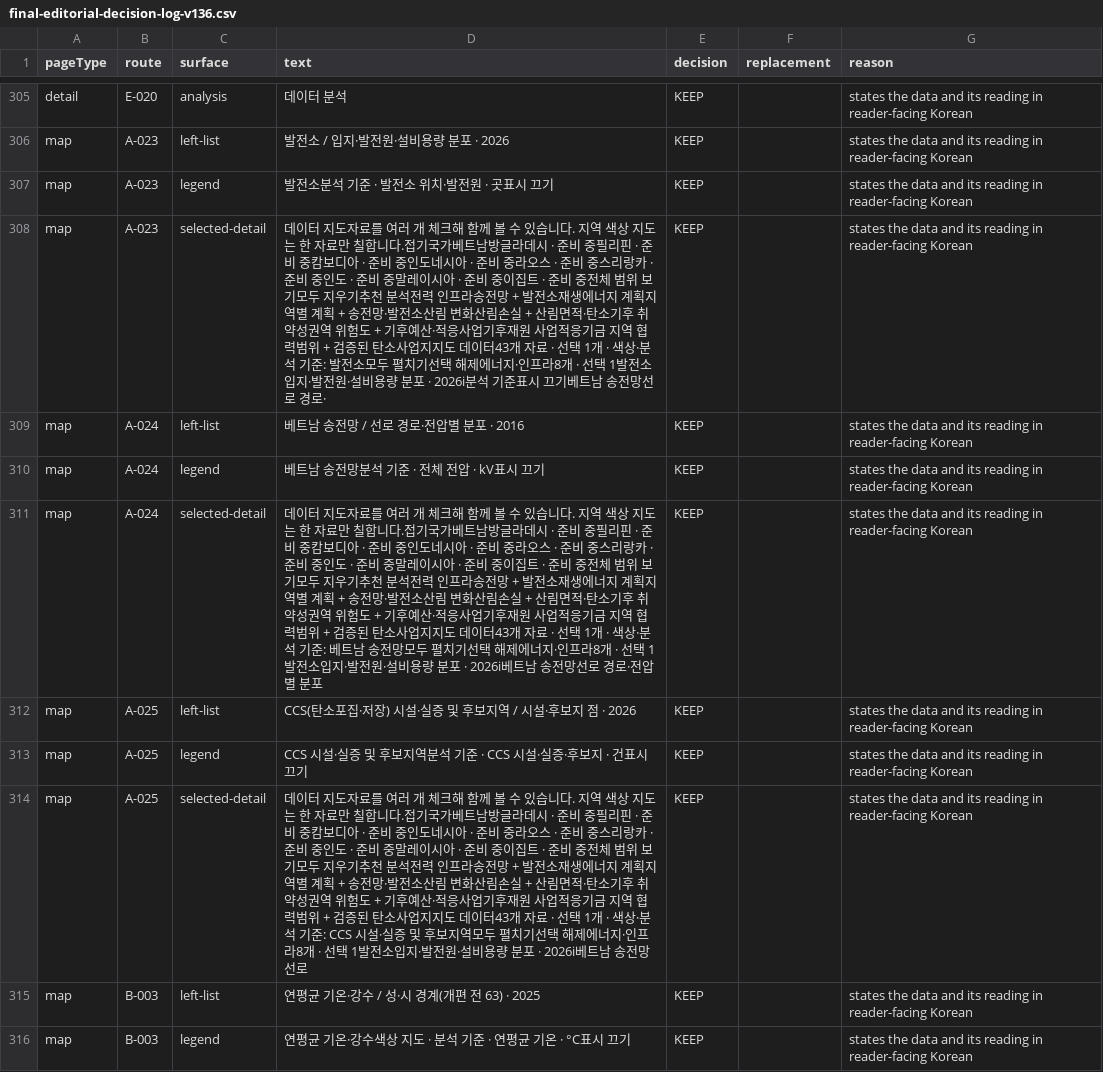
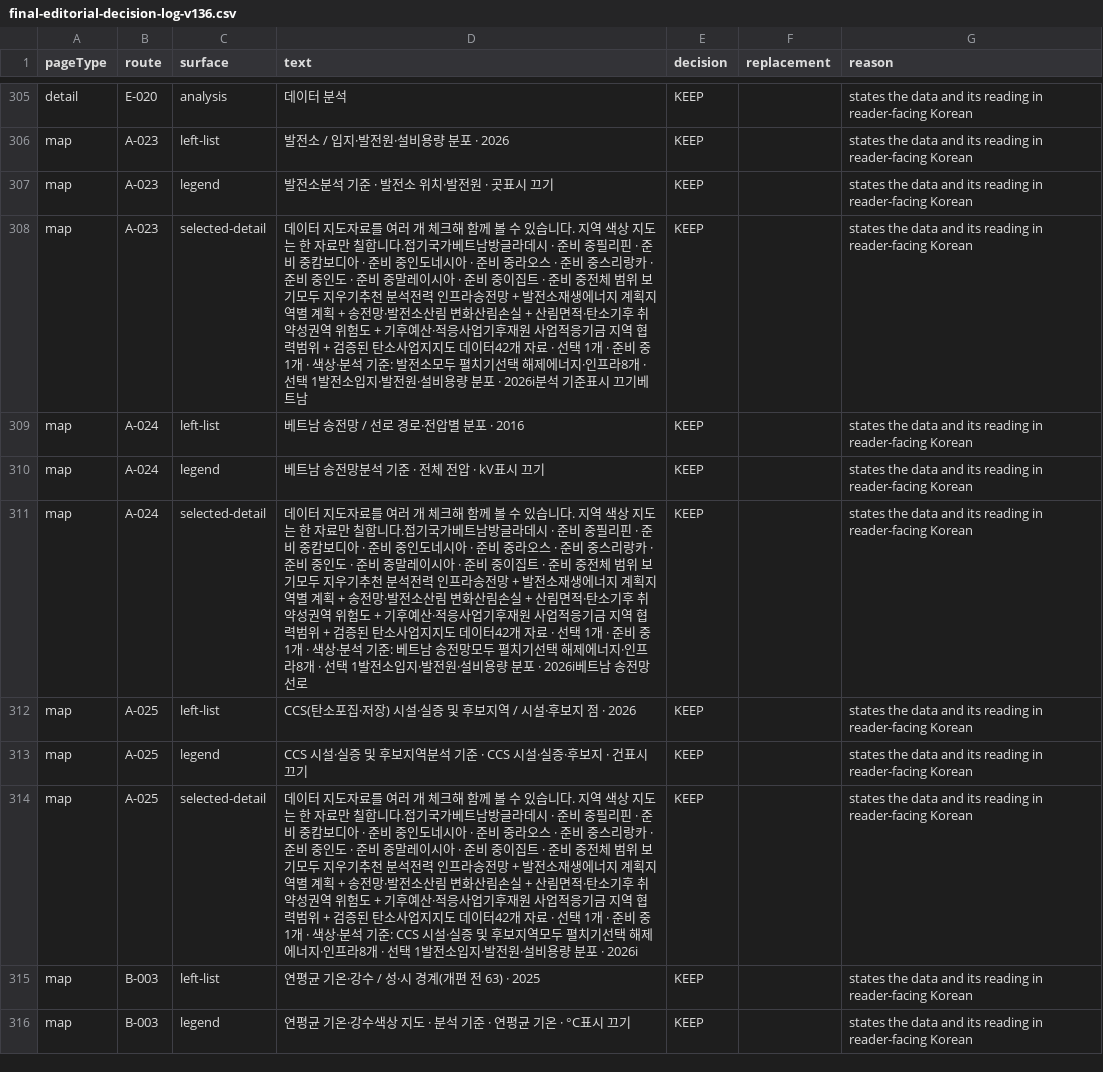
Before and after one commit to exoprime-sketch/nigtldcmap, a CSV file: reports/v136/final-editorial-decision-log-v136.csv, drawn as a sheet; only a part is shown, gaps mark what is left out; the diff covers the shown part only.

```diff
--- a/reports/v136/final-editorial-decision-log-v136.csv
+++ b/reports/v136/final-editorial-decision-log-v136.csv
@@ -307,9 +307,9 @@ map,A-023,left-list,발전소 / 입지·발전원·설비용량 분포 · 2026,K
 map,A-023,legend,발전소분석 기준 · 발전소 위치·발전원 · 곳표시 끄기,KEEP,,states the data and its reading in reader-facing Korean
-map,A-023,selected-detail,데이터 지도자료를 여러 개 체크해 함께 볼 수 있습니다. 지역 색상 지도는 한 자료만 칠합니다.접기국가베트남방글라데시 · 준비 중필리핀 · 준비 중캄보디아 · 준비 중인도네시아 · 준비 중라오스 · 준비 중스리랑카 · 준비 중인도 · 준비 중말레이시아 · 준비 중이집트 · 준비 중전체 범위 보기모두 지우기추천 분석전력 인프라송전망 + 발전소재생에너지 계획지역별 계획 + 송전망·발전소산림 변화산림손실 + 산림면적·탄소기후 취약성권역 위험도 + 기후예산·적응사업기후재원 사업적응기금 지역 협력범위 + 검증된 탄소사업지지도 데이터43개 자료 · 선택 1개 · 색상·분석 기준: 발전소모두 펼치기선택 해제에너지·인프라8개 · 선택 1발전소입지·발전원·설비용량 분포 · 2026i분석 기준표시 끄기베트남 송전망선로 경로·,KEEP,,states the data and its reading in reader-facing Korean
+map,A-023,selected-detail,데이터 지도자료를 여러 개 체크해 함께 볼 수 있습니다. 지역 색상 지도는 한 자료만 칠합니다.접기국가베트남방글라데시 · 준비 중필리핀 · 준비 중캄보디아 · 준비 중인도네시아 · 준비 중라오스 · 준비 중스리랑카 · 준비 중인도 · 준비 중말레이시아 · 준비 중이집트 · 준비 중전체 범위 보기모두 지우기추천 분석전력 인프라송전망 + 발전소재생에너지 계획지역별 계획 + 송전망·발전소산림 변화산림손실 + 산림면적·탄소기후 취약성권역 위험도 + 기후예산·적응사업기후재원 사업적응기금 지역 협력범위 + 검증된 탄소사업지지도 데이터42개 자료 · 선택 1개 · 준비 중 1개 · 색상·분석 기준: 발전소모두 펼치기선택 해제에너지·인프라8개 · 선택 1발전소입지·발전원·설비용량 분포 · 2026i분석 기준표시 끄기베트남,KEEP,,states the data and its reading in reader-facing Korean
 map,A-024,left-list,베트남 송전망 / 선로 경로·전압별 분포 · 2016,KEEP,,states the data and its reading in reader-facing Korean
 map,A-024,legend,베트남 송전망분석 기준 · 전체 전압 · kV표시 끄기,KEEP,,states the data and its reading in reader-facing Korean
-map,A-024,selected-detail,데이터 지도자료를 여러 개 체크해 함께 볼 수 있습니다. 지역 색상 지도는 한 자료만 칠합니다.접기국가베트남방글라데시 · 준비 중필리핀 · 준비 중캄보디아 · 준비 중인도네시아 · 준비 중라오스 · 준비 중스리랑카 · 준비 중인도 · 준비 중말레이시아 · 준비 중이집트 · 준비 중전체 범위 보기모두 지우기추천 분석전력 인프라송전망 + 발전소재생에너지 계획지역별 계획 + 송전망·발전소산림 변화산림손실 + 산림면적·탄소기후 취약성권역 위험도 + 기후예산·적응사업기후재원 사업적응기금 지역 협력범위 + 검증된 탄소사업지지도 데이터43개 자료 · 선택 1개 · 색상·분석 기준: 베트남 송전망모두 펼치기선택 해제에너지·인프라8개 · 선택 1발전소입지·발전원·설비용량 분포 · 2026i베트남 송전망선로 경로·전압별 분포,KEEP,,states the data and its reading in reader-facing Korean
+map,A-024,selected-detail,데이터 지도자료를 여러 개 체크해 함께 볼 수 있습니다. 지역 색상 지도는 한 자료만 칠합니다.접기국가베트남방글라데시 · 준비 중필리핀 · 준비 중캄보디아 · 준비 중인도네시아 · 준비 중라오스 · 준비 중스리랑카 · 준비 중인도 · 준비 중말레이시아 · 준비 중이집트 · 준비 중전체 범위 보기모두 지우기추천 분석전력 인프라송전망 + 발전소재생에너지 계획지역별 계획 + 송전망·발전소산림 변화산림손실 + 산림면적·탄소기후 취약성권역 위험도 + 기후예산·적응사업기후재원 사업적응기금 지역 협력범위 + 검증된 탄소사업지지도 데이터42개 자료 · 선택 1개 · 준비 중 1개 · 색상·분석 기준: 베트남 송전망모두 펼치기선택 해제에너지·인프라8개 · 선택 1발전소입지·발전원·설비용량 분포 · 2026i베트남 송전망선로,KEEP,,states the data and its reading in reader-facing Korean
 map,A-025,left-list,CCS(탄소포집·저장) 시설·실증 및 후보지역 / 시설·후보지 점 · 2026,KEEP,,states the data and its reading in reader-facing Korean
 map,A-025,legend,CCS 시설·실증 및 후보지역분석 기준 · CCS 시설·실증·후보지 · 건표시 끄기,KEEP,,states the data and its reading in reader-facing Korean
-map,A-025,selected-detail,데이터 지도자료를 여러 개 체크해 함께 볼 수 있습니다. 지역 색상 지도는 한 자료만 칠합니다.접기국가베트남방글라데시 · 준비 중필리핀 · 준비 중캄보디아 · 준비 중인도네시아 · 준비 중라오스 · 준비 중스리랑카 · 준비 중인도 · 준비 중말레이시아 · 준비 중이집트 · 준비 중전체 범위 보기모두 지우기추천 분석전력 인프라송전망 + 발전소재생에너지 계획지역별 계획 + 송전망·발전소산림 변화산림손실 + 산림면적·탄소기후 취약성권역 위험도 + 기후예산·적응사업기후재원 사업적응기금 지역 협력범위 + 검증된 탄소사업지지도 데이터43개 자료 · 선택 1개 · 색상·분석 기준: CCS 시설·실증 및 후보지역모두 펼치기선택 해제에너지·인프라8개 · 선택 1발전소입지·발전원·설비용량 분포 · 2026i베트남 송전망선로 ,KEEP,,states the data and its reading in reader-facing Korean
+map,A-025,selected-detail,데이터 지도자료를 여러 개 체크해 함께 볼 수 있습니다. 지역 색상 지도는 한 자료만 칠합니다.접기국가베트남방글라데시 · 준비 중필리핀 · 준비 중캄보디아 · 준비 중인도네시아 · 준비 중라오스 · 준비 중스리랑카 · 준비 중인도 · 준비 중말레이시아 · 준비 중이집트 · 준비 중전체 범위 보기모두 지우기추천 분석전력 인프라송전망 + 발전소재생에너지 계획지역별 계획 + 송전망·발전소산림 변화산림손실 + 산림면적·탄소기후 취약성권역 위험도 + 기후예산·적응사업기후재원 사업적응기금 지역 협력범위 + 검증된 탄소사업지지도 데이터42개 자료 · 선택 1개 · 준비 중 1개 · 색상·분석 기준: CCS 시설·실증 및 후보지역모두 펼치기선택 해제에너지·인프라8개 · 선택 1발전소입지·발전원·설비용량 분포 · 2026i,KEEP,,states the data and its reading in reader-facing Korean
 map,B-003,left-list,연평균 기온·강수 / 성·시 경계(개편 전 63) · 2025,KEEP,,states the data and its reading in reader-facing Korean
```
Also changed, not shown: 39 edited cells elsewhere in this file, reports/v136/map-human-copy-review-v136.csv, 30 other files.
